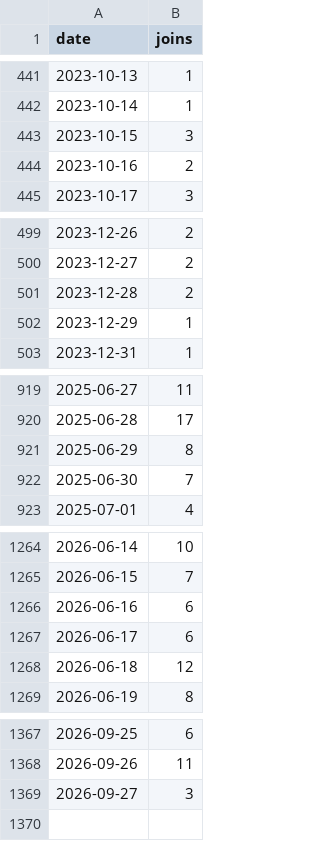
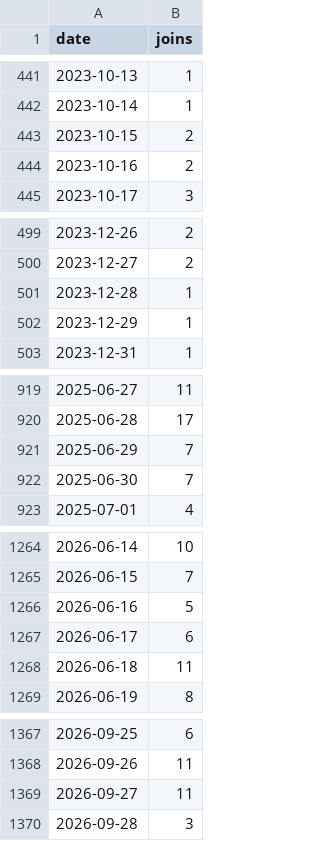
Before and after one commit to jaredartt/jaredartt-tracker, a CSV file: data/discord-joins.csv, drawn as a sheet; only a part is shown, gaps mark what is left out; the diff covers the shown part only.

```diff
--- a/data/discord-joins.csv
+++ b/data/discord-joins.csv
@@ -442,3 +442,3 @@ date,joins
 2023-10-14,1
-2023-10-15,3
+2023-10-15,2
 2023-10-16,2
@@ -500,3 +500,3 @@ date,joins
 2023-12-27,2
-2023-12-28,2
+2023-12-28,1
 2023-12-29,1
@@ -920,3 +920,3 @@ date,joins
 2025-06-28,17
-2025-06-29,8
+2025-06-29,7
 2025-06-30,7
@@ -1265,5 +1265,5 @@ date,joins
 2026-06-15,7
-2026-06-16,6
+2026-06-16,5
 2026-06-17,6
-2026-06-18,12
+2026-06-18,11
 2026-06-19,8
@@ -1368,2 +1368,3 @@ date,joins
 2026-09-26,11
-2026-09-27,3
+2026-09-27,11
+2026-09-28,3
```
Also changed, not shown: 3 edited cells elsewhere in this file, data/discord-authors.csv, data/discord-channel-daily.csv, 3 other files.
